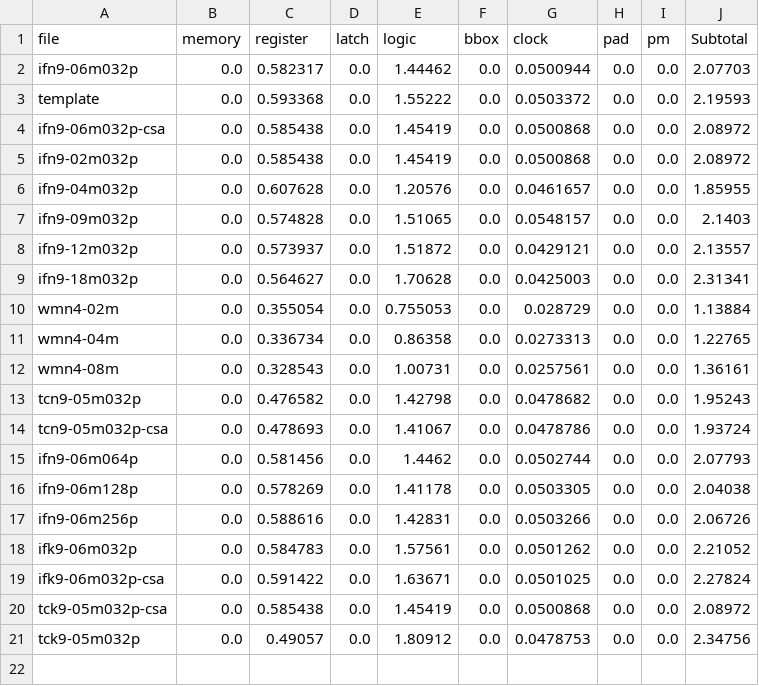
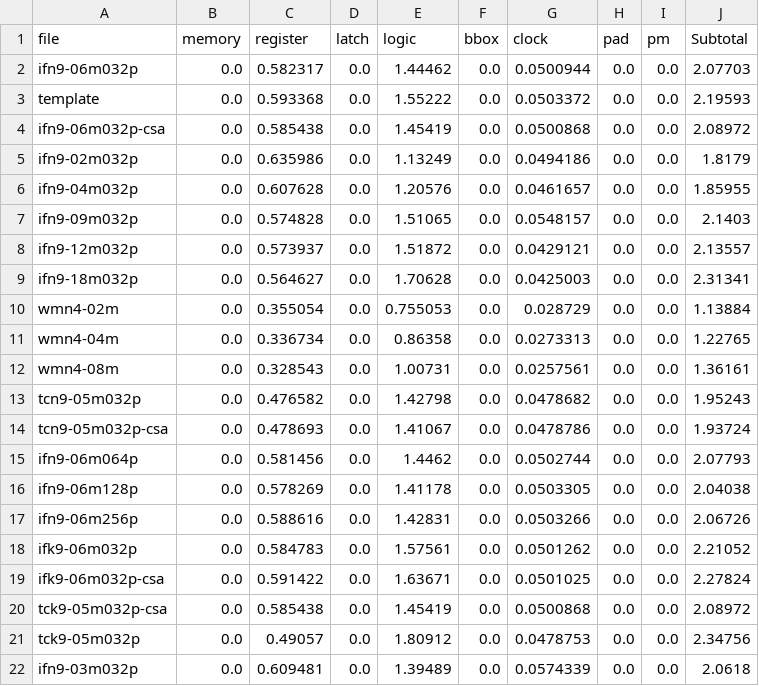
Before and after one commit to tarsioonofrio/FastConv_SystemVerilog, a CSV file: report/category_power_report.csv, drawn as a sheet.

Commit message:
Add aggregated report and fix IFn9-02/03 rows
Add data/report.csv. Update category_power_report.csv and
report_transposed.csv to correct IFn9-02m032p metrics and add a
new IFn9-03m032p entry.

```diff
--- a/report/category_power_report.csv
+++ b/report/category_power_report.csv
@@ -4,3 +4,3 @@ template,0.0,0.593368,0.0,1.55222,0.0,0.0503372,0.0,0.0,2.19593
 ifn9-06m032p-csa,0.0,0.585438,0.0,1.45419,0.0,0.0500868,0.0,0.0,2.08972
-ifn9-02m032p,0.0,0.585438,0.0,1.45419,0.0,0.0500868,0.0,0.0,2.08972
+ifn9-02m032p,0.0,0.635986,0.0,1.13249,0.0,0.0494186,0.0,0.0,1.8179
 ifn9-04m032p,0.0,0.607628,0.0,1.20576,0.0,0.0461657,0.0,0.0,1.85955
@@ -21 +21,2 @@ tck9-05m032p-csa,0.0,0.585438,0.0,1.45419,0.0,0.0500868,0.0,0.0,2.08972
 tck9-05m032p,0.0,0.49057,0.0,1.80912,0.0,0.0478753,0.0,0.0,2.34756
+ifn9-03m032p,0.0,0.609481,0.0,1.39489,0.0,0.0574339,0.0,0.0,2.0618
```
Also changed, not shown: report/report_transposed.csv, 1 other file.
